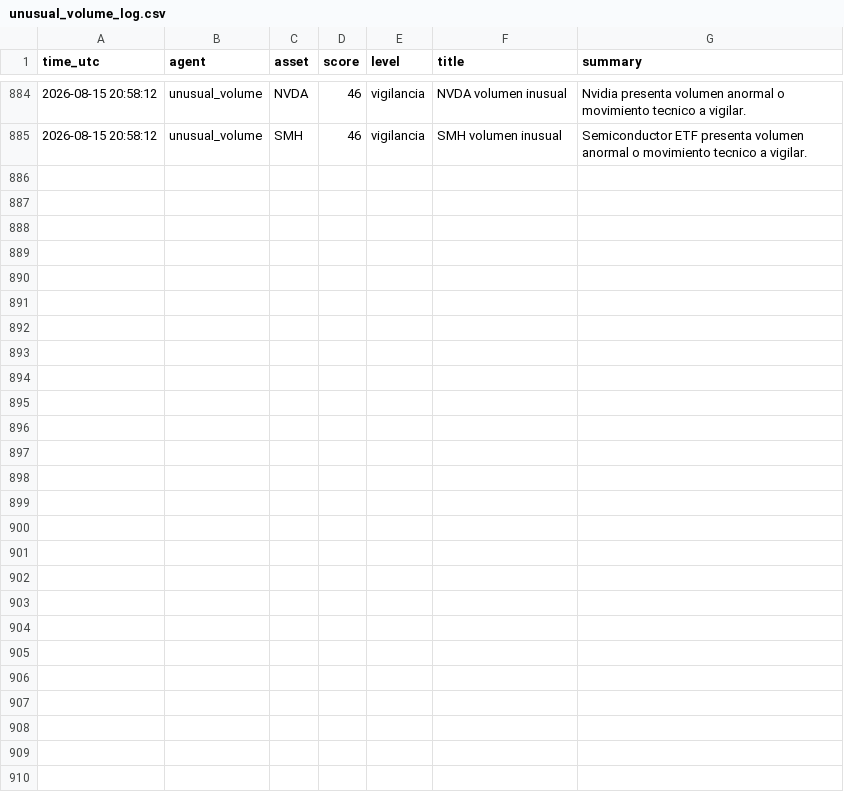
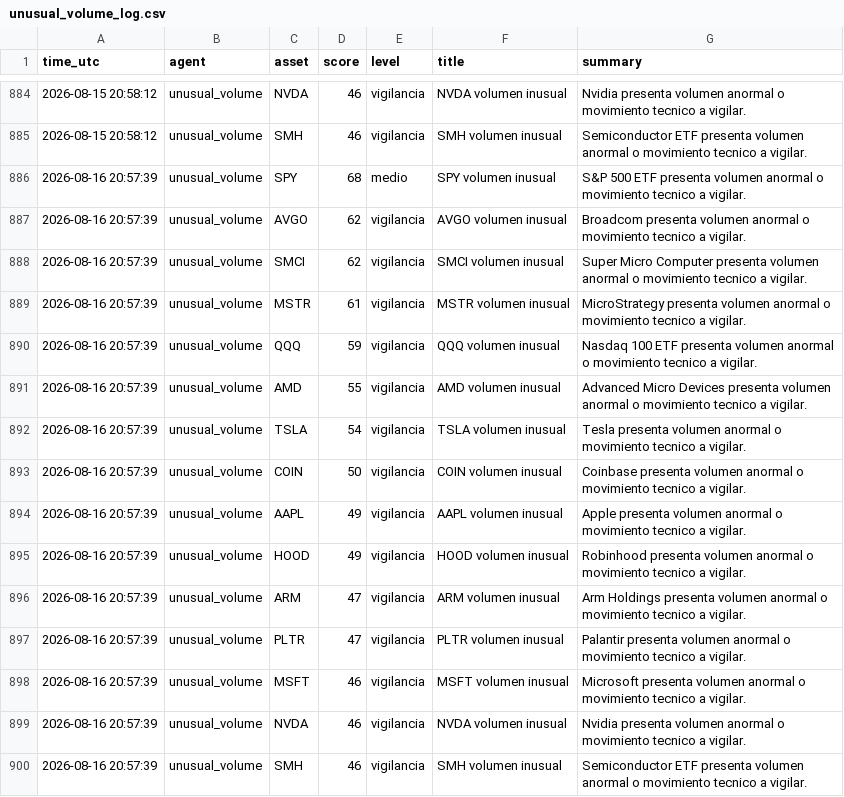
Before and after one commit to DiegoSR-git/market-signal-agent, a CSV file: unusual_volume_log.csv, drawn as a sheet; only a part is shown, gaps mark what is left out.

```diff
--- a/unusual_volume_log.csv
+++ b/unusual_volume_log.csv
@@ -885 +885,16 @@ time_utc,agent,asset,score,level,title,summary
 2026-08-15 20:58:12,unusual_volume,SMH,46,vigilancia,SMH volumen inusual,Semiconductor ETF presenta volumen anormal o movimiento tecnico a vigilar.
+2026-08-16 20:57:39,unusual_volume,SPY,68,medio,SPY volumen inusual,S&P 500 ETF presenta volumen anormal o movimiento tecnico a vigilar.
+2026-08-16 20:57:39,unusual_volume,AVGO,62,vigilancia,AVGO volumen inusual,Broadcom presenta volumen anormal o movimiento tecnico a vigilar.
+2026-08-16 20:57:39,unusual_volume,SMCI,62,vigilancia,SMCI volumen inusual,Super Micro Computer presenta volumen anormal o movimiento tecnico a vigilar.
+2026-08-16 20:57:39,unusual_volume,MSTR,61,vigilancia,MSTR volumen inusual,MicroStrategy presenta volumen anormal o movimiento tecnico a vigilar.
+2026-08-16 20:57:39,unusual_volume,QQQ,59,vigilancia,QQQ volumen inusual,Nasdaq 100 ETF presenta volumen anormal o movimiento tecnico a vigilar.
+2026-08-16 20:57:39,unusual_volume,AMD,55,vigilancia,AMD volumen inusual,Advanced Micro Devices presenta volumen anormal o movimiento tecnico a vigilar.
+2026-08-16 20:57:39,unusual_volume,TSLA,54,vigilancia,TSLA volumen inusual,Tesla presenta volumen anormal o movimiento tecnico a vigilar.
+2026-08-16 20:57:39,unusual_volume,COIN,50,vigilancia,COIN volumen inusual,Coinbase presenta volumen anormal o movimiento tecnico a vigilar.
+2026-08-16 20:57:39,unusual_volume,AAPL,49,vigilancia,AAPL volumen inusual,Apple presenta volumen anormal o movimiento tecnico a vigilar.
+2026-08-16 20:57:39,unusual_volume,HOOD,49,vigilancia,HOOD volumen inusual,Robinhood presenta volumen anormal o movimiento tecnico a vigilar.
+2026-08-16 20:57:39,unusual_volume,ARM,47,vigilancia,ARM volumen inusual,Arm Holdings presenta volumen anormal o movimiento tecnico a vigilar.
+2026-08-16 20:57:39,unusual_volume,PLTR,47,vigilancia,PLTR volumen inusual,Palantir presenta volumen anormal o movimiento tecnico a vigilar.
+2026-08-16 20:57:39,unusual_volume,MSFT,46,vigilancia,MSFT volumen inusual,Microsoft presenta volumen anormal o movimiento tecnico a vigilar.
+2026-08-16 20:57:39,unusual_volume,NVDA,46,vigilancia,NVDA volumen inusual,Nvidia presenta volumen anormal o movimiento tecnico a vigilar.
+2026-08-16 20:57:39,unusual_volume,SMH,46,vigilancia,SMH volumen inusual,Semiconductor ETF presenta volumen anormal o movimiento tecnico a vigilar.
```
Also changed, not shown: 5 other files.
